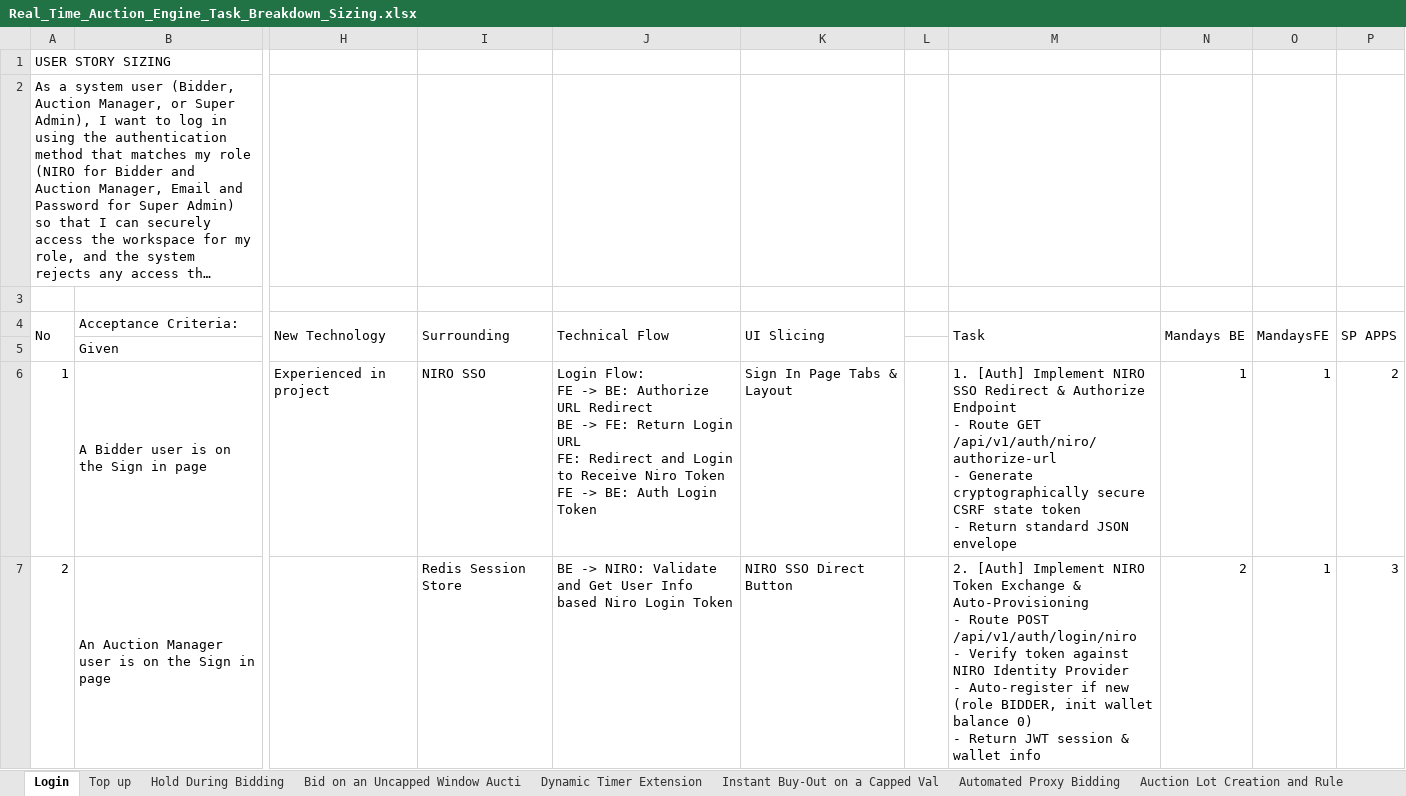
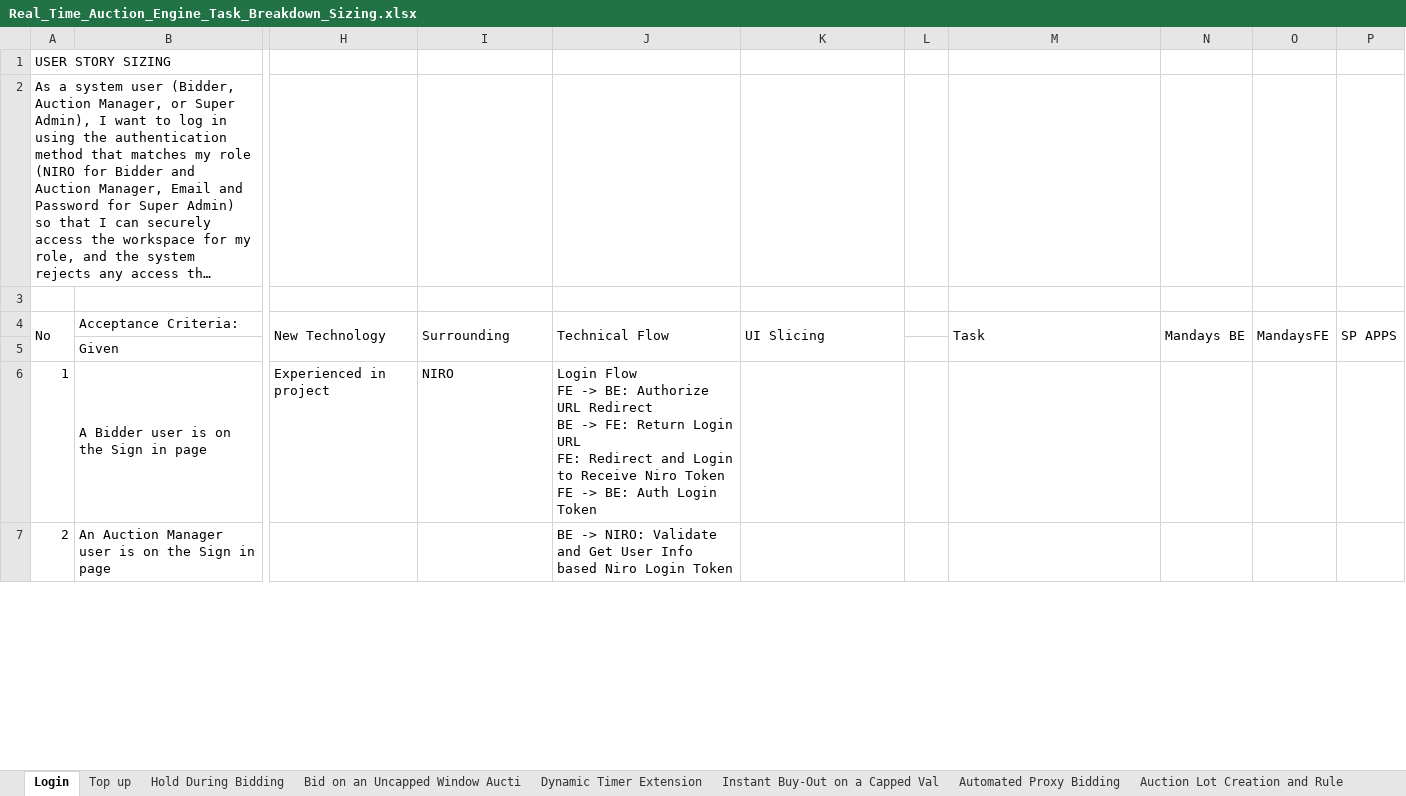
Before and after one commit to daniesalim304/SALT-HACKATON-2026, an Excel workbook: 08_Project_Management/Task_Breakdown/Real_Time_Auction_Engine_Task_Breakdown_Sizing.xlsx, sheet Login, drawn as a sheet; only a part is shown, gaps mark what is left out; long unchanged cells end in …; values as stored, in another font and other column widths than the file's, no cell formats; ↵ is a line break in a cell; the diff covers the shown part only; the diff names each change by its address in the sheet, - before the commit and + after, or states it on an @@ line.

```diff
--- a/08_Project_Management/Task_Breakdown/Real_Time_Auction_Engine_Task_Breakdown_Sizing.xlsx (sheet Login)
+++ b/08_Project_Management/Task_Breakdown/Real_Time_Auction_Engine_Task_Breakdown_Sizing.xlsx (sheet Login)
-I6 (Surrounding): NIRO SSO
+I6 (Surrounding): NIRO
-J6 (Technical Flow): Login Flow: ↵ FE ->…
+J6 (Technical Flow): Login Flow ↵ FE ->…
-K6 (UI Slicing): Sign In Page Tabs & Layout
+K6 (UI Slicing): (empty)
-M6 (Task): 1. [Auth] Implement NIRO SSO Redirect & Authorize Endpoint ↵ - Route GET /api/v1/auth/niro/authorize-url ↵ - Generate cryptographically secure CSRF state token ↵ - Return standard JSON envelope
+M6 (Task): (empty)
-N6 (Mandays BE): 1
+N6 (Mandays BE): (empty)
-O6:O7 (MandaysFE): 1
+O6:O7 (MandaysFE): (empty)
-P6 (SP APPS): 2
+P6 (SP APPS): (empty)
-I7 (Surrounding): Redis Session Store
+I7 (Surrounding): (empty)
-K7 (UI Slicing): NIRO SSO Direct Button
+K7 (UI Slicing): (empty)
-M7 (Task): 2. [Auth] Implement NIRO Token Exchange & Auto-Provisioning ↵ - Route POST /api/v1/auth/login/niro ↵ - Verify token against NIRO Identity Provider ↵ - Auto-register if new (role BIDDER, init wallet balance 0) ↵ - Return JWT session & wallet info
+M7 (Task): (empty)
-N7 (Mandays BE): 2
+N7 (Mandays BE): (empty)
-P7 (SP APPS): 3
+P7 (SP APPS): (empty)
```
Also changed, not shown: 30 edited cells elsewhere in this sheet, sheet Top up, sheet Settlement and Collateral Recon, sheet Auction Lot Creation and Rule, sheet Universal Live Bid & Concurrenc, sheet Detail, sheet History Bidder, 6 more sheets, other sheet tabs, cell formats, 19 other files.
